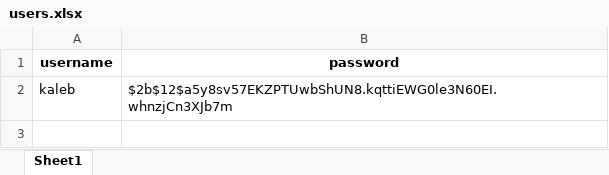
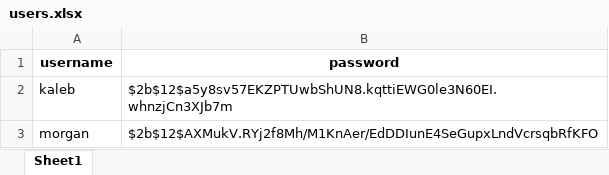
Before and after one commit to wilsk900/Travel-App-Capstone, an Excel workbook: users.xlsx, sheet Sheet1, drawn as a sheet; values as stored, in another font and other column widths than the file's, no borders; the diff names each change by its address in the sheet, - before the commit and + after, or states it on an @@ line.

Commit message:
added trip_creator

```diff
--- a/users.xlsx (sheet Sheet1)
+++ b/users.xlsx (sheet Sheet1)
+row 3: morgan | $2b$12$AXMukV.RYj2f8Mh/M1KnAer/EdDDIunE4SeGupxLndVcrsqbRfKFO
```
